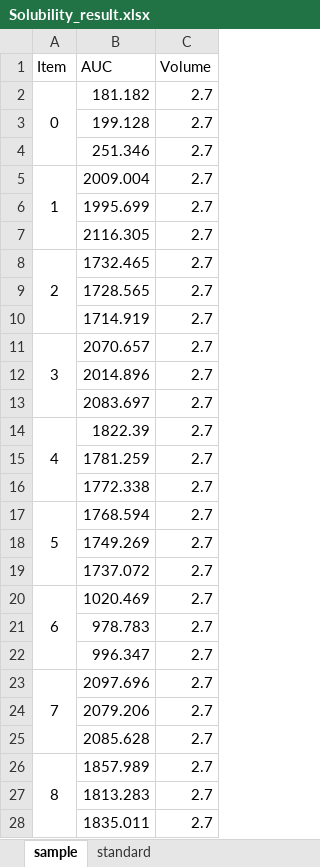
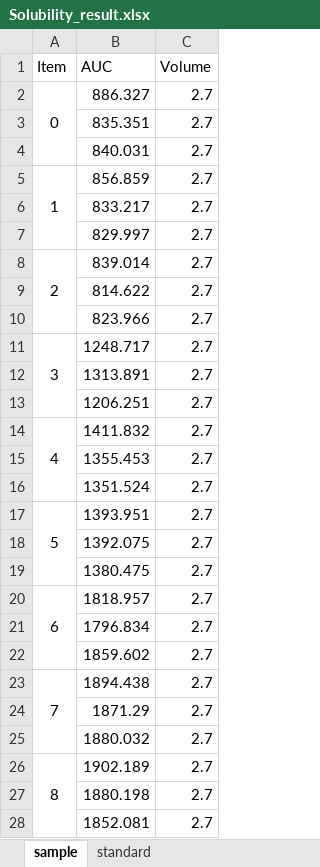
Before and after one commit to ZeqingBao/SDL5_Nano, an Excel workbook: 2nd_round_screening/Solubility_result.xlsx, sheet sample, drawn as a sheet; only a part is shown; values as stored, in another font and other column widths than the file's, no borders; the diff covers the shown part only; the diff names each change by its address in the sheet, - before the commit and + after, or states it on an @@ line.

```diff
--- a/2nd_round_screening/Solubility_result.xlsx (sheet sample)
+++ b/2nd_round_screening/Solubility_result.xlsx (sheet sample)
-B2 (AUC): 181.182
+B2 (AUC): 886.327
-B3 (AUC): 199.128
+B3 (AUC): 835.351
-B4 (AUC): 251.346
+B4 (AUC): 840.031
-B5 (AUC): 2009.004
+B5 (AUC): 856.859
-B6 (AUC): 1995.699
+B6 (AUC): 833.217
-B7 (AUC): 2116.305
+B7 (AUC): 829.997
-B8 (AUC): 1732.465
+B8 (AUC): 839.014
-B9 (AUC): 1728.565
+B9 (AUC): 814.622
-B10 (AUC): 1714.919
+B10 (AUC): 823.966
-B11 (AUC): 2070.657
+B11 (AUC): 1248.717
-B12 (AUC): 2014.896
+B12 (AUC): 1313.891
-B13 (AUC): 2083.697
+B13 (AUC): 1206.251
-B14 (AUC): 1822.39
+B14 (AUC): 1411.832
-B15 (AUC): 1781.259
+B15 (AUC): 1355.453
-B16 (AUC): 1772.338
+B16 (AUC): 1351.524
-B17 (AUC): 1768.594
+B17 (AUC): 1393.951
-B18 (AUC): 1749.269
+B18 (AUC): 1392.075
-B19 (AUC): 1737.072
+B19 (AUC): 1380.475
-B20 (AUC): 1020.469
+B20 (AUC): 1818.957
-B21 (AUC): 978.783
+B21 (AUC): 1796.834
-B22 (AUC): 996.347
+B22 (AUC): 1859.602
-B23 (AUC): 2097.696
+B23 (AUC): 1894.438
-B24 (AUC): 2079.206
+B24 (AUC): 1871.29
-B25 (AUC): 2085.628
+B25 (AUC): 1880.032
-B26 (AUC): 1857.989
+B26 (AUC): 1902.189
-B27 (AUC): 1813.283
+B27 (AUC): 1880.198
-B28 (AUC): 1835.011
+B28 (AUC): 1852.081
```
Also changed, not shown: 33 removed rows elsewhere in this sheet, sheet standard, charts or pictures, 2nd_round_screening/DOE.xlsx, 2nd_round_screening/Table.xlsx, 8 other files.
